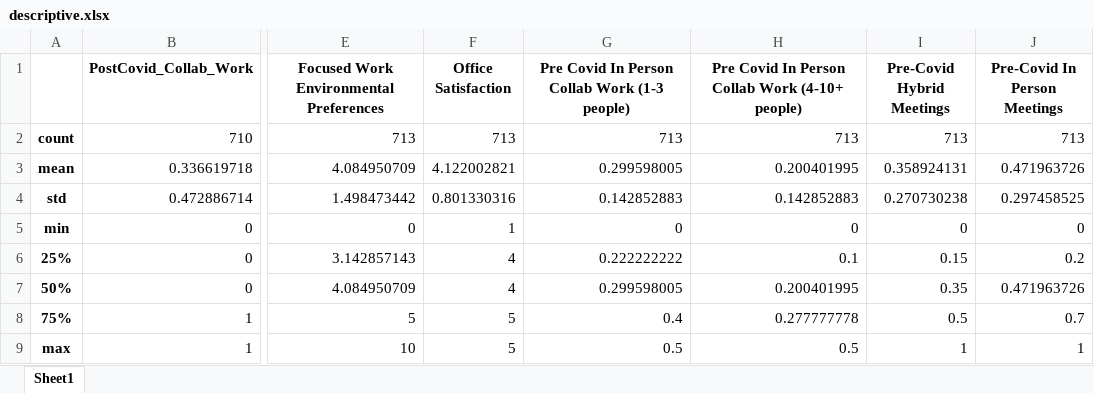
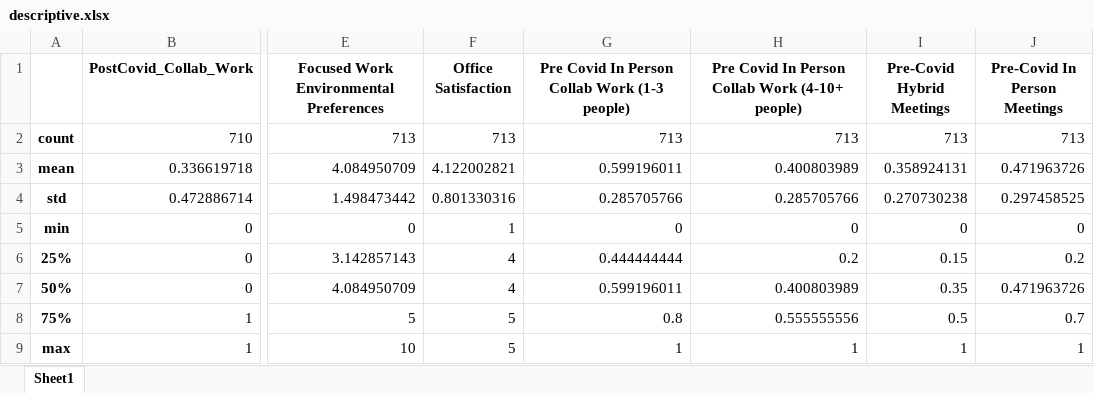
Before and after one commit to Anway-Agte/Wharton-Competition-, an Excel workbook: descriptive.xlsx, sheet Sheet1, drawn as a sheet; only a part is shown, gaps mark what is left out; values as stored, in another font and other column widths than the file's, no borders; the diff names each change by its address in the sheet, - before the commit and + after, or states it on an @@ line.

```diff
--- a/descriptive.xlsx (sheet Sheet1)
+++ b/descriptive.xlsx (sheet Sheet1)
-G3: 0.299598005
+G3: 0.599196011
-H3: 0.200401995
+H3: 0.400803989
-G4: 0.142852883
+G4: 0.285705766
-H4: 0.142852883
+H4: 0.285705766
-G6: 0.222222222
+G6: 0.444444444
-H6: 0.1
+H6: 0.2
-G7: 0.299598005
+G7: 0.599196011
-H7: 0.200401995
+H7: 0.400803989
-G8: 0.4
+G8: 0.8
-H8: 0.277777778
+H8: 0.555555556
-G9: 0.5
+G9: 1
-H9: 0.5
+H9: 1
```
Also changed, not shown: org134-composite.xlsx, 2 other files.
